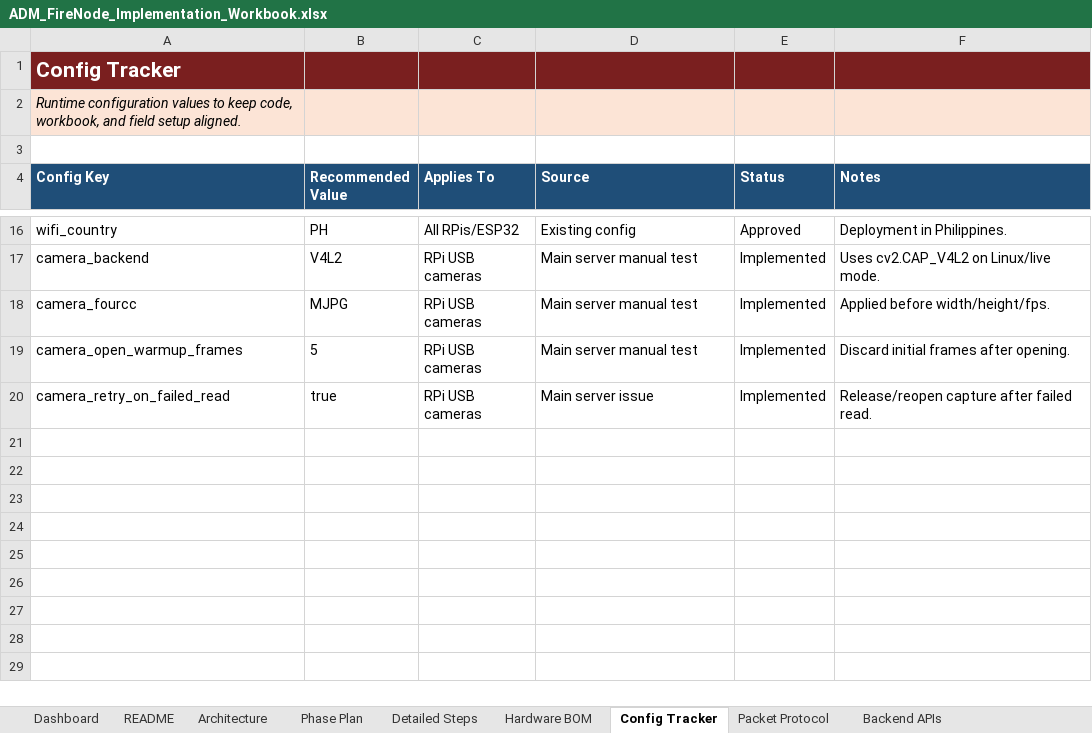
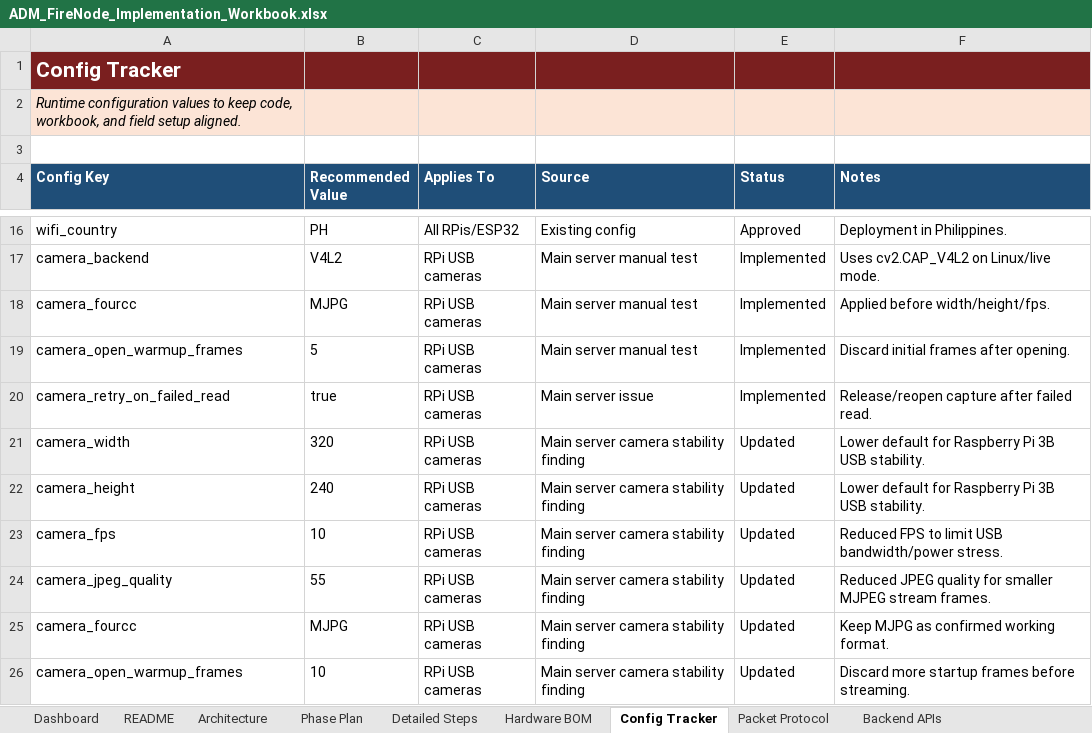
Before and after one commit to pagibetech/adm-firenode-forest-monitoring, an Excel workbook: docs/workbook/ADM_FireNode_Implementation_Workbook.xlsx, sheet Config Tracker, drawn as a sheet; only a part is shown, gaps mark what is left out; values as stored, in another font and other column widths than the file's, no borders; the diff names each change by its address in the sheet, - before the commit and + after, or states it on an @@ line.

```diff
--- a/docs/workbook/ADM_FireNode_Implementation_Workbook.xlsx (sheet Config Tracker)
+++ b/docs/workbook/ADM_FireNode_Implementation_Workbook.xlsx (sheet Config Tracker)
+row 21: camera_width | 320 | RPi USB cameras | Main server camera stability finding | Updated | Lower default for Raspberry Pi 3B USB stability.
+row 22: camera_height | 240 | RPi USB cameras | Main server camera stability finding | Updated | Lower default for Raspberry Pi 3B USB stability.
+row 23: camera_fps | 10 | RPi USB cameras | Main server camera stability finding | Updated | Reduced FPS to limit USB bandwidth/power stress.
+row 24: camera_jpeg_quality | 55 | RPi USB cameras | Main server camera stability finding | Updated | Reduced JPEG quality for smaller MJPEG stream frames.
+row 25: camera_fourcc | MJPG | RPi USB cameras | Main server camera stability finding | Updated | Keep MJPG as confirmed working format.
+row 26: camera_open_warmup_frames | 10 | RPi USB cameras | Main server camera stability finding | Updated | Discard more startup frames before streaming.
```
Also changed, not shown: sheet Codex Task Log, sheet Change Log, sheet Progress Tracker, sheet Build Validation Matrix, sheet Issue Log, sheet Camera & Recording, 3 more sheets, 12 other files.
